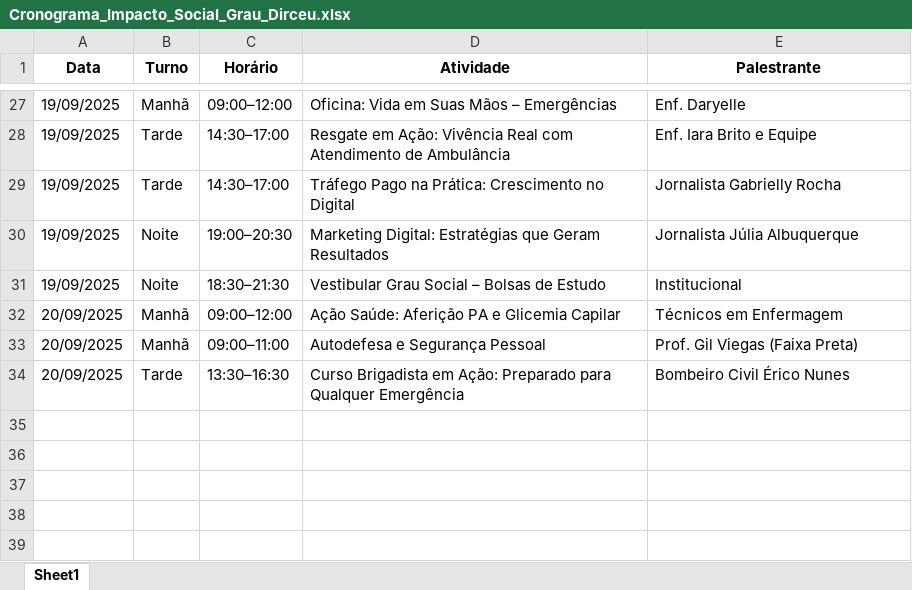
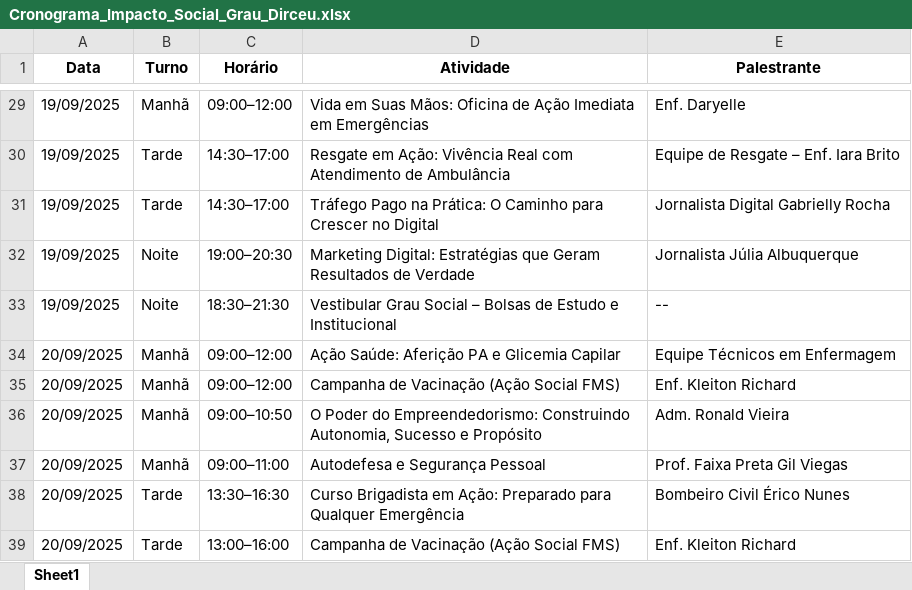
Before and after one commit to lguimorais/Cronograma-Evento-Grau, an Excel workbook: Cronograma_Impacto_Social_Grau_Dirceu.xlsx, sheet Sheet1, drawn as a sheet; only a part is shown, gaps mark what is left out; values as stored, in another font and other column widths than the file's, no borders; addresses are those after the commit; the diff covers the shown part only; the diff names each change by its address in the sheet, - before the commit and + after, or states it on an @@ line.

```diff
--- a/Cronograma_Impacto_Social_Grau_Dirceu.xlsx (sheet Sheet1)
+++ b/Cronograma_Impacto_Social_Grau_Dirceu.xlsx (sheet Sheet1)
-D29 (Atividade): Oficina: Vida em Suas Mãos – Emergências
+D29 (Atividade): Vida em Suas Mãos: Oficina de Ação Imediata em Emergências
-E30 (Palestrante): Enf. Iara Brito e Equipe
+E30 (Palestrante): Equipe de Resgate – Enf. Iara Brito
-D31 (Atividade): …na Prática: Crescimento no Digital
+D31 (Atividade): …na Prática: O Caminho para Crescer no Digital
-E31 (Palestrante): Jornalista Gabrielly Rocha
+E31 (Palestrante): Jornalista Digital Gabrielly Rocha
-D32 (Atividade): …Geram Resultados
+D32 (Atividade): …Geram Resultados de Verdade
-D33 (Atividade): …de Estudo
+D33 (Atividade): …de Estudo e Institucional
-E33 (Palestrante): Institucional
+E33 (Palestrante): --
-E34 (Palestrante): Técnicos em Enfermagem
+E34 (Palestrante): Equipe Técnicos em Enfermagem
+row 35: 20/09/2025 | Manhã | 09:00–12:00 | Campanha de Vacinação (Ação Social FMS) | Enf. Kleiton Richard
+row 36: 20/09/2025 | Manhã | 09:00–10:50 | O Poder do Empreendedorismo: Construindo Autonomia, Sucesso e Propósito | Adm. Ronald Vieira
-E37 (Palestrante): Prof. Gil Viegas (Faixa Preta)
+E37 (Palestrante): Prof. Faixa Preta Gil Viegas
+row 39: 20/09/2025 | Tarde | 13:00–16:00 | Campanha de Vacinação (Ação Social FMS) | Enf. Kleiton Richard
```
Also changed, not shown: 2 added rows and 24 edited cells elsewhere in this sheet.
